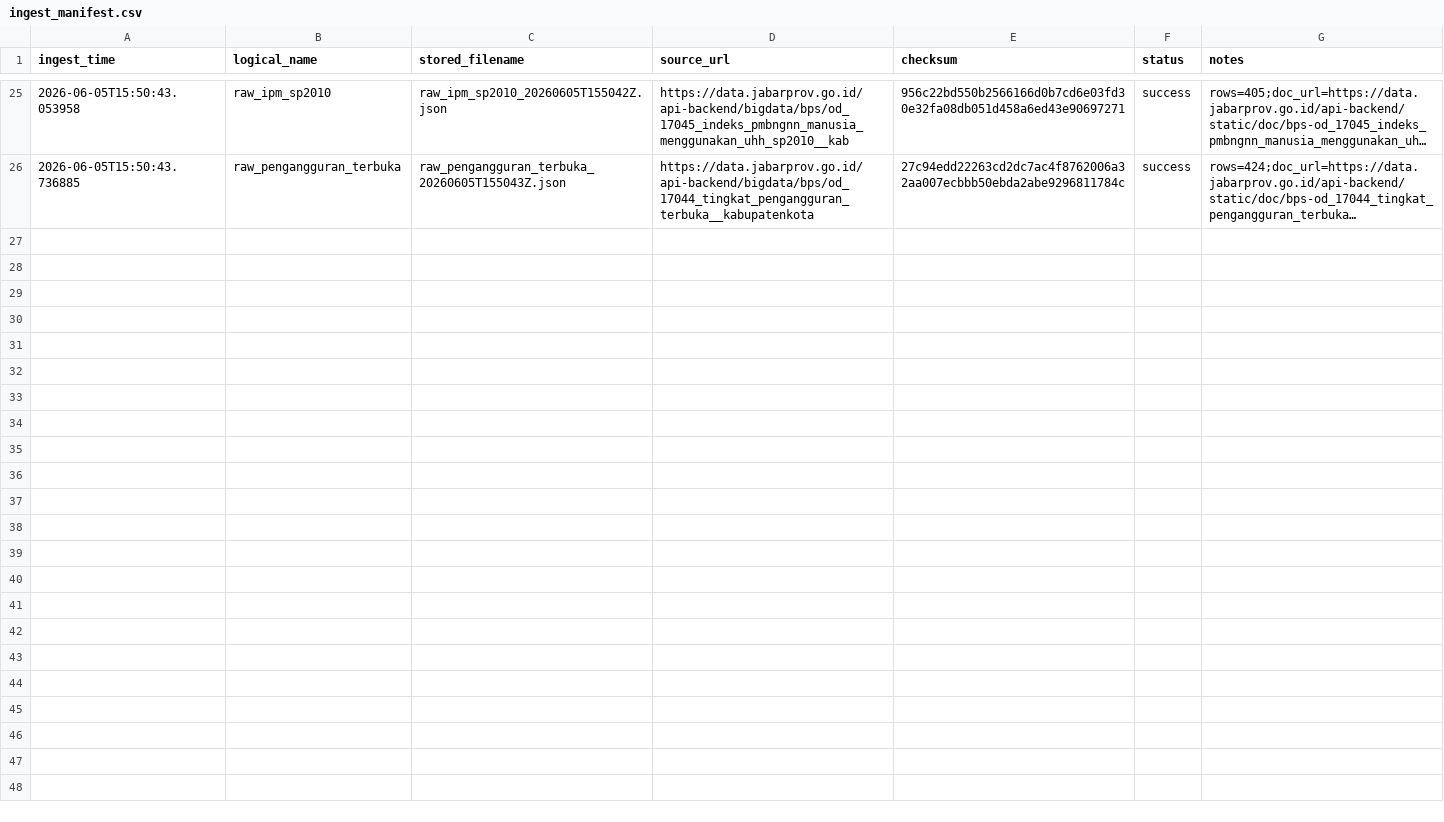
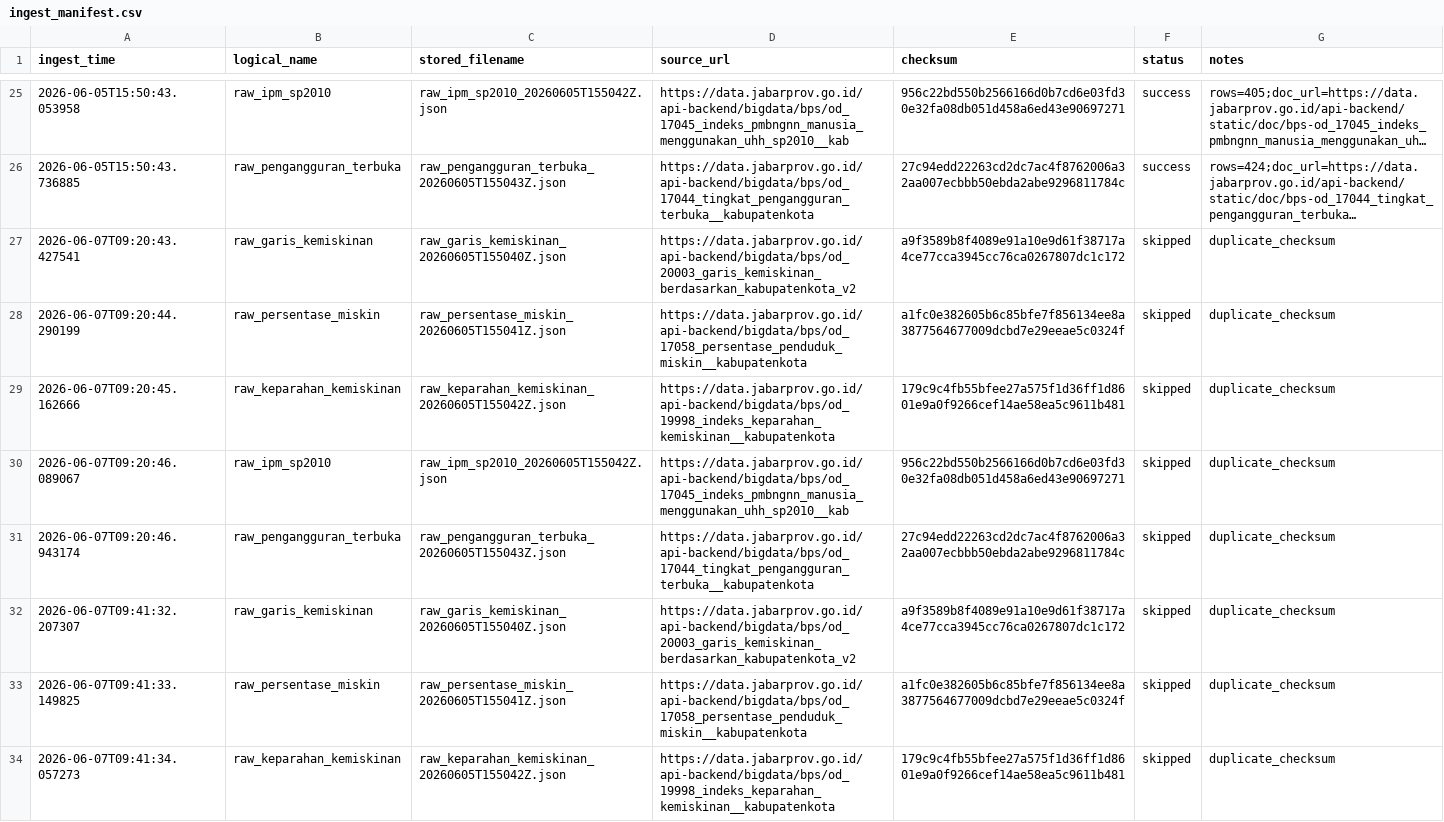
Before and after one commit to nailaselvirabudiana/data-analytics-tubes, a CSV file: data/manifest/ingest_manifest.csv, drawn as a sheet; only a part is shown, gaps mark what is left out; long unchanged cells end in …; the diff covers the shown part only; the diff names each change by its address in the sheet, - before the commit and + after, or states it on an @@ line.

Commit message:
refactor: data engineer

```diff
--- a/data/manifest/ingest_manifest.csv
+++ b/data/manifest/ingest_manifest.csv
+row 27: 2026-06-07T09:20:43.427541 | raw_garis_kemiskinan | raw_garis_kemiskinan_20260605T155040Z.json | https://data.jabarprov.go.id/api-backend/bigdata/bps/od_20003_garis_kemiskinan_berdasarkan_kabupatenkota_v2 | a9f3589b8f4089e91a10e9d61f38717a4ce77cca3945cc76ca0267807dc1c172 | skipped | duplicate_checksum
+row 28: 2026-06-07T09:20:44.290199 | raw_persentase_miskin | raw_persentase_miskin_20260605T155041Z.json | https://data.jabarprov.go.id/api-backend/bigdata/bps/od_17058_persentase_penduduk_miskin__kabupatenkota | a1fc0e382605b6c85bfe7f856134ee8a3877564677009dcbd7e29eeae5c0324f | skipped | duplicate_checksum
+row 29: 2026-06-07T09:20:45.162666 | raw_keparahan_kemiskinan | raw_keparahan_kemiskinan_20260605T155042Z.json | https://data.jabarprov.go.id/api-backend/bigdata/bps/od_19998_indeks_keparahan_kemiskinan__kabupatenkota | 179c9c4fb55bfee27a575f1d36ff1d8601e9a0f9266cef14ae58ea5c9611b481 | skipped | duplicate_checksum
+row 30: 2026-06-07T09:20:46.089067 | raw_ipm_sp2010 | raw_ipm_sp2010_20260605T155042Z.json | https://data.jabarprov.go.id/api-backend/bigdata/bps/od_17045_indeks_pmbngnn_manusia_menggunakan_uhh_sp2010__kab | 956c22bd550b2566166d0b7cd6e03fd30e32fa08db051d458a6ed43e90697271 | skipped | duplicate_checksum
+row 31: 2026-06-07T09:20:46.943174 | raw_pengangguran_terbuka | raw_pengangguran_terbuka_20260605T155043Z.json | https://data.jabarprov.go.id/api-backend/bigdata/bps/od_17044_tingkat_pengangguran_terbuka__kabupatenkota | 27c94edd22263cd2dc7ac4f8762006a32aa007ecbbb50ebda2abe9296811784c | skipped | duplicate_checksum
+row 32: 2026-06-07T09:41:32.207307 | raw_garis_kemiskinan | raw_garis_kemiskinan_20260605T155040Z.json | https://data.jabarprov.go.id/api-backend/bigdata/bps/od_20003_garis_kemiskinan_berdasarkan_kabupatenkota_v2 | a9f3589b8f4089e91a10e9d61f38717a4ce77cca3945cc76ca0267807dc1c172 | skipped | duplicate_checksum
+row 33: 2026-06-07T09:41:33.149825 | raw_persentase_miskin | raw_persentase_miskin_20260605T155041Z.json | https://data.jabarprov.go.id/api-backend/bigdata/bps/od_17058_persentase_penduduk_miskin__kabupatenkota | a1fc0e382605b6c85bfe7f856134ee8a3877564677009dcbd7e29eeae5c0324f | skipped | duplicate_checksum
+row 34: 2026-06-07T09:41:34.057273 | raw_keparahan_kemiskinan | raw_keparahan_kemiskinan_20260605T155042Z.json | https://data.jabarprov.go.id/api-backend/bigdata/bps/od_19998_indeks_keparahan_kemiskinan__kabupatenkota | 179c9c4fb55bfee27a575f1d36ff1d8601e9a0f9266cef14ae58ea5c9611b481 | skipped | duplicate_checksum
```
Also changed, not shown: 7 added rows elsewhere in this file, 46 other files.
